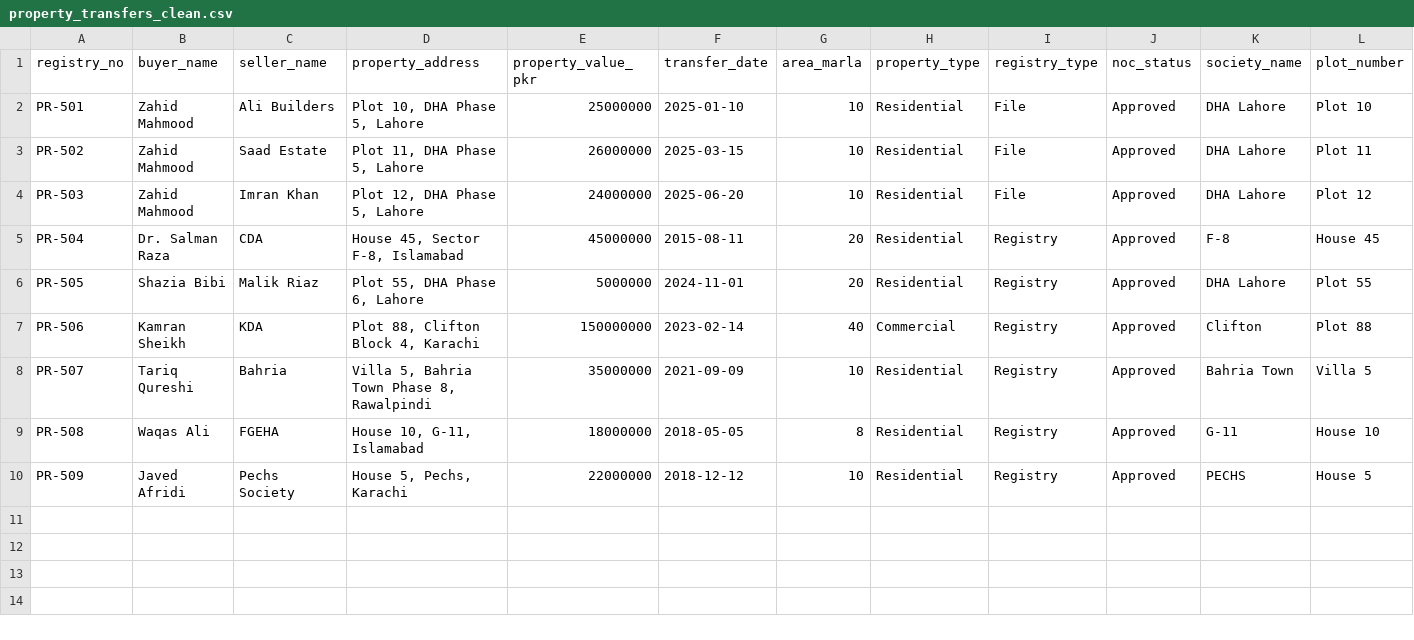
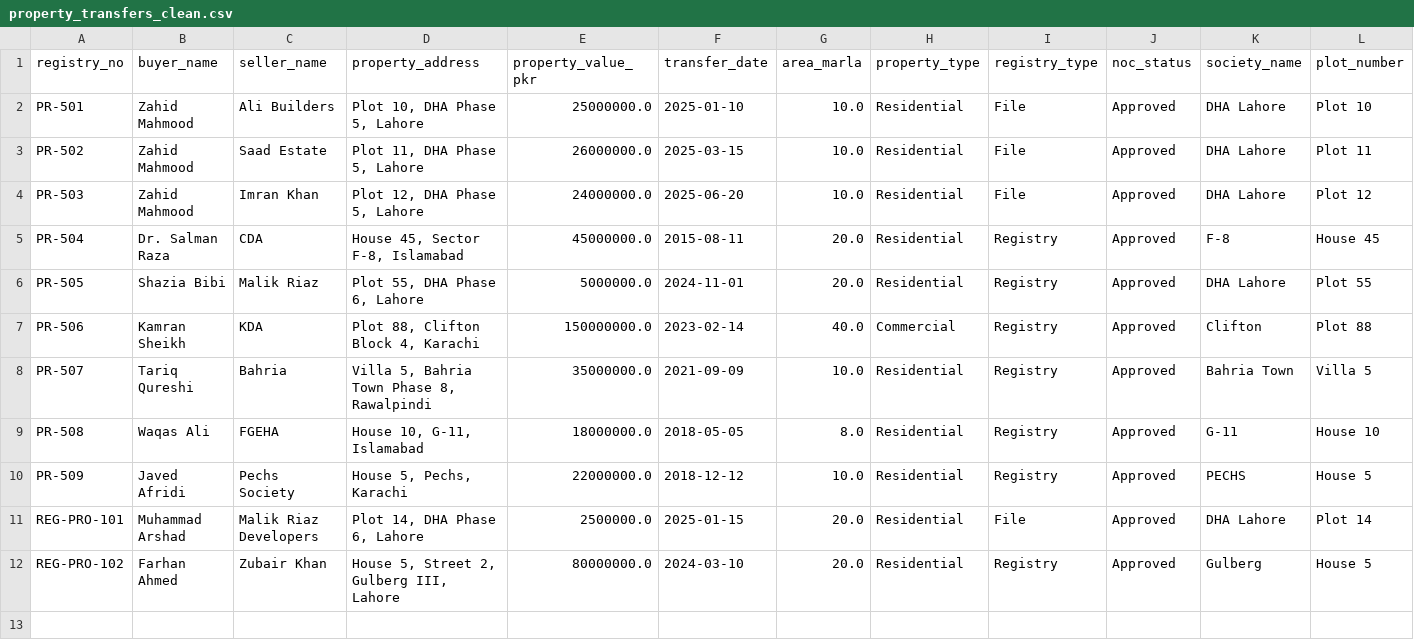
Before and after one commit to al-nusrati/Shaheen_Eye, a CSV file: data/processed/property_transfers_clean.csv, drawn as a sheet; only a part is shown; rows hold the shown columns only; the diff names each change by its address in the sheet, - before the commit and + after, or states it on an @@ line.

```diff
--- a/data/processed/property_transfers_clean.csv
+++ b/data/processed/property_transfers_clean.csv
-E2 (property_value_pkr): 25000000
+E2 (property_value_pkr): 25000000.0
-G2:G4 (area_marla): 10
+G2:G4 (area_marla): 10.0
-E3 (property_value_pkr): 26000000
+E3 (property_value_pkr): 26000000.0
-E4 (property_value_pkr): 24000000
+E4 (property_value_pkr): 24000000.0
-E5 (property_value_pkr): 45000000
+E5 (property_value_pkr): 45000000.0
-G5:G6 (area_marla): 20
+G5:G6 (area_marla): 20.0
-E6 (property_value_pkr): 5000000
+E6 (property_value_pkr): 5000000.0
-E7 (property_value_pkr): 150000000
+E7 (property_value_pkr): 150000000.0
-G7 (area_marla): 40
+G7 (area_marla): 40.0
-E8 (property_value_pkr): 35000000
+E8 (property_value_pkr): 35000000.0
-G8 (area_marla): 10
+G8 (area_marla): 10.0
-E9 (property_value_pkr): 18000000
+E9 (property_value_pkr): 18000000.0
-G9 (area_marla): 8
+G9 (area_marla): 8.0
-E10 (property_value_pkr): 22000000
+E10 (property_value_pkr): 22000000.0
-G10 (area_marla): 10
+G10 (area_marla): 10.0
+row 11: REG-PRO-101 | Muhammad Arshad | Malik Riaz Developers | Plot 14, DHA Phase 6, Lahore | 2500000.0 | 2025-01-15 | 20.0 | Residential | File | Approved | DHA Lahore | Plot 14
+row 12: REG-PRO-102 | Farhan Ahmed | Zubair Khan | House 5, Street 2, Gulberg III, Lahore | 80000000.0 | 2024-03-10 | 20.0 | Residential | Registry | Approved | Gulberg | House 5
+row 13: (empty)
```
Also changed, not shown: data/processed/disco_consumption_clean.csv, data/processed/excise_vehicles_clean.csv, 18 other files.
